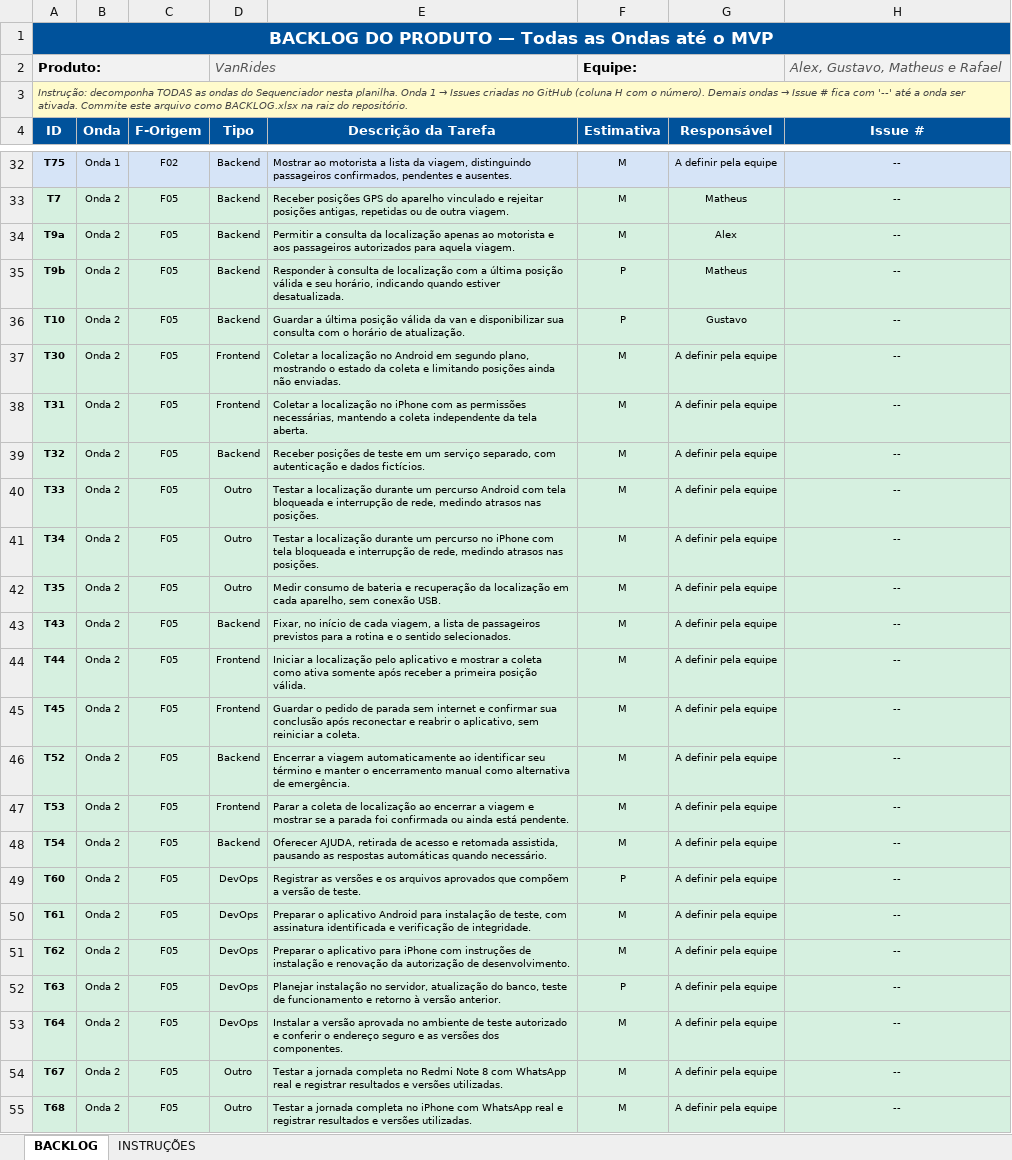
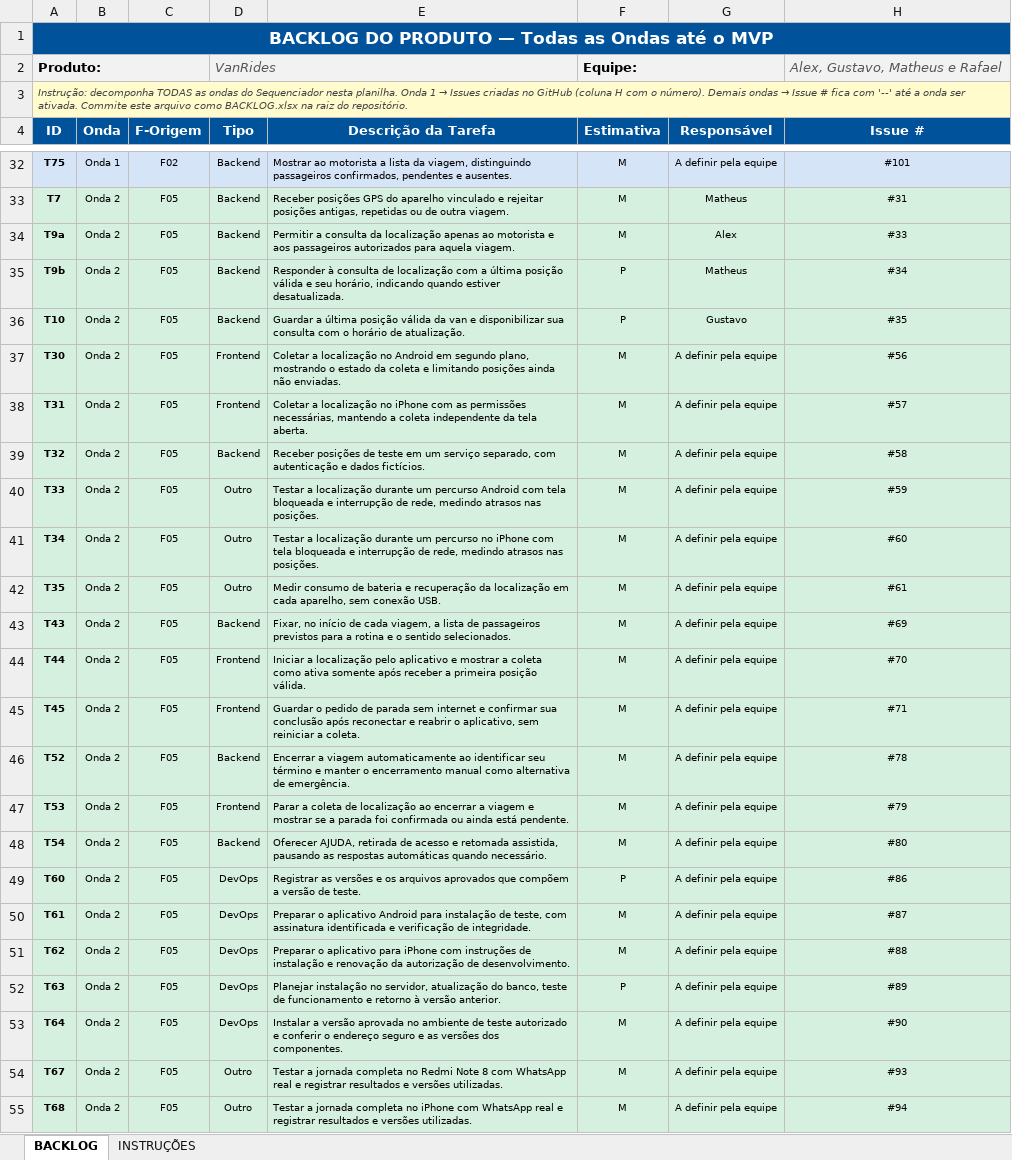
Before and after one commit to mathwidu/Vanrides-Projeto-Inovacao, an Excel workbook: BACKLOG.xlsx, sheet BACKLOG, drawn as a sheet; only a part is shown, gaps mark what is left out; values as stored, in another font and other column widths than the file's, no borders; the diff covers the shown part only; the diff names each change by its address in the sheet, - before the commit and + after, or states it on an @@ line.

Commit message:
docs: sincroniza backlog, issues e guia da equipe

```diff
--- a/BACKLOG.xlsx (sheet BACKLOG)
+++ b/BACKLOG.xlsx (sheet BACKLOG)
-H32 (Issue #): --
+H32 (Issue #): #101
-H33 (Issue #): --
+H33 (Issue #): #31
-H34 (Issue #): --
+H34 (Issue #): #33
-H35 (Issue #): --
+H35 (Issue #): #34
-H36 (Issue #): --
+H36 (Issue #): #35
-H37 (Issue #): --
+H37 (Issue #): #56
-H38 (Issue #): --
+H38 (Issue #): #57
-H39 (Issue #): --
+H39 (Issue #): #58
-H40 (Issue #): --
+H40 (Issue #): #59
-H41 (Issue #): --
+H41 (Issue #): #60
-H42 (Issue #): --
+H42 (Issue #): #61
-H43 (Issue #): --
+H43 (Issue #): #69
-H44 (Issue #): --
+H44 (Issue #): #70
-H45 (Issue #): --
+H45 (Issue #): #71
-H46 (Issue #): --
+H46 (Issue #): #78
-H47 (Issue #): --
+H47 (Issue #): #79
-H48 (Issue #): --
+H48 (Issue #): #80
-H49 (Issue #): --
+H49 (Issue #): #86
-H50 (Issue #): --
+H50 (Issue #): #87
-H51 (Issue #): --
+H51 (Issue #): #88
-H52 (Issue #): --
+H52 (Issue #): #89
-H53 (Issue #): --
+H53 (Issue #): #90
-H54 (Issue #): --
+H54 (Issue #): #93
-H55 (Issue #): --
+H55 (Issue #): #94
```
Also changed, not shown: 36 edited cells elsewhere in this sheet, 13 other files.
